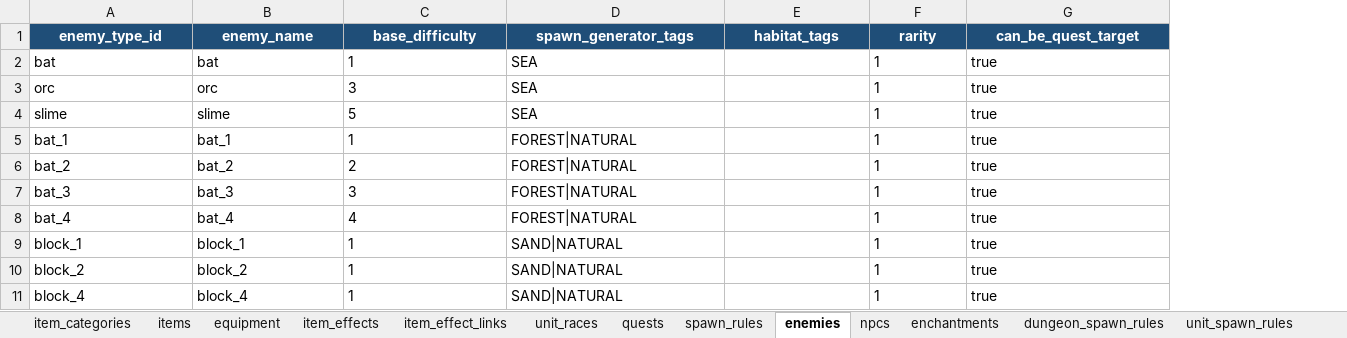
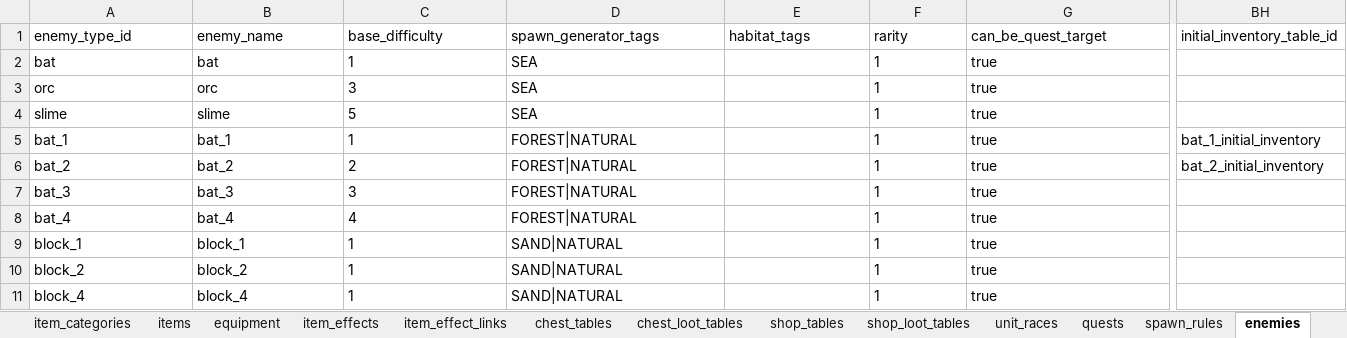
Before and after one commit to eil941/rpg-a, an Excel workbook: master_data.xlsx, sheet enemies, drawn as a sheet; only a part is shown, gaps mark what is left out; values as stored, in another font and other column widths than the file's, no borders; the diff covers the shown part only; the diff names each change by its address in the sheet, - before the commit and + after, or states it on an @@ line.

```diff
--- a/master_data.xlsx (sheet enemies)
+++ b/master_data.xlsx (sheet enemies)
+sheet tab: chest_tables
+sheet tab: chest_loot_tables
+sheet tab: shop_tables
+sheet tab: shop_loot_tables
+column BH (initial_inventory_table_id), rows 5-6: bat_1_initial_inventory | bat_2_initial_inventory
@@ A1:G1 fill: #1F4E78 → none, bold: on → off, text colour: #FFFFFF → black, alignment: center → left @@
```
Also changed, not shown: cell formats elsewhere in this sheet, sheet npcs, other sheet tabs, 20 other files.
